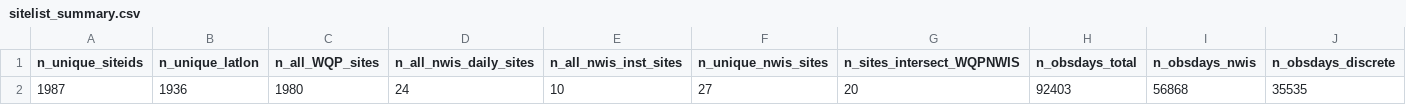
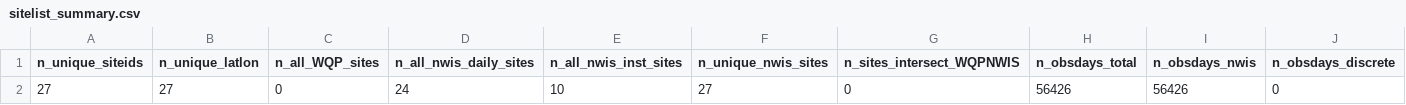
Before and after one commit to USGS-R/drb-do-ml, a CSV file: 2_process/log/sitelist_summary.csv, drawn as a sheet; removed rows and columns are numbered as before the commit, all else as after; the diff names each change by its address in the sheet, - before the commit and + after, or states it on an @@ line.

Commit message:
omit WQP targets for discrete DO data

```diff
--- a/2_process/log/sitelist_summary.csv
+++ b/2_process/log/sitelist_summary.csv
-row 2: 1987 | 1936 | 1980 | 24 | 10 | 27 | 20 | 92403 | 56868 | 35535
+row 2: 27 | 27 | 0 | 24 | 10 | 27 | 0 | 56426 | 56426 | 0
```
Also changed, not shown: 10 other files.
